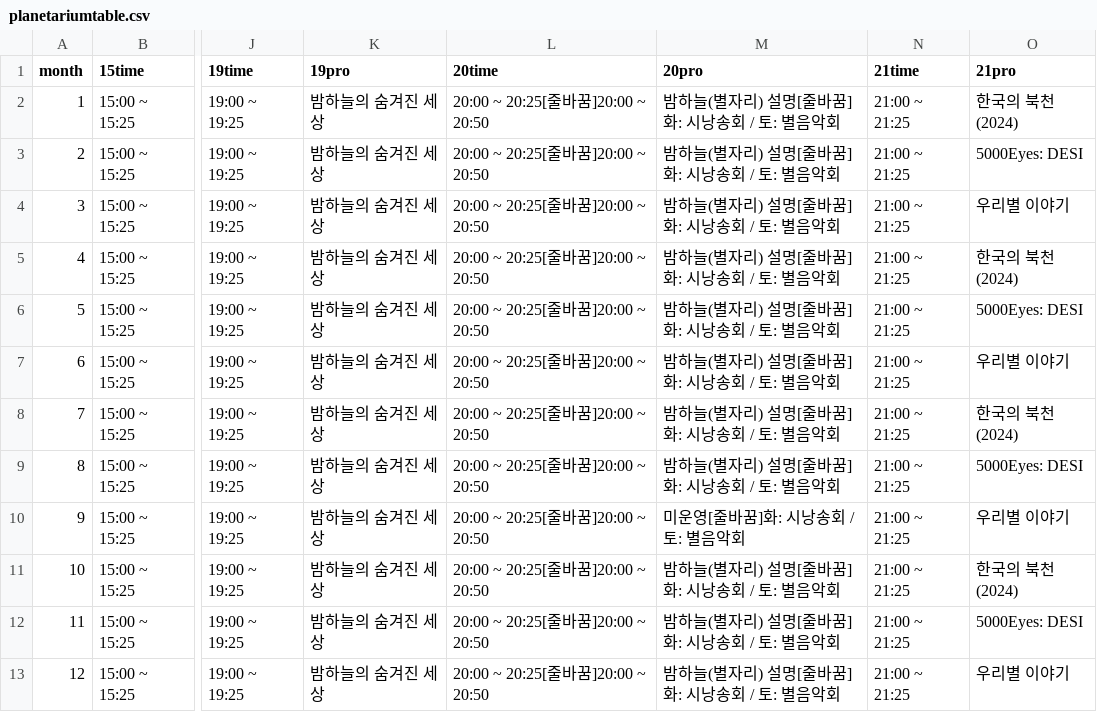
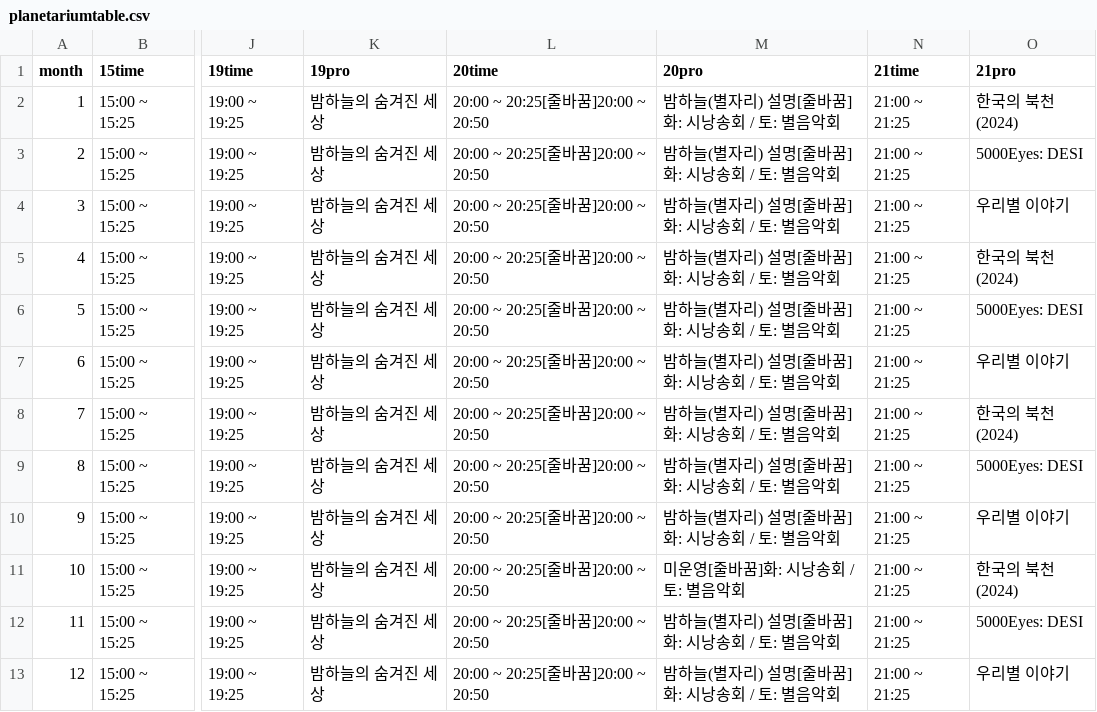
Before and after one commit to starburstgalaxy00/starburstgalaxy00.github.io, a CSV file: data/planetariumtable.csv, drawn as a sheet; only a part is shown, gaps mark what is left out; the diff names each change by its address in the sheet, - before the commit and + after, or states it on an @@ line.

Commit message:
Update planetariumtable.csv

```diff
--- a/data/planetariumtable.csv
+++ b/data/planetariumtable.csv
-M10 (20pro): 미운영[줄바꿈]화: 시낭송회 / 토: 별음악회
+M10 (20pro): 밤하늘(별자리) 설명[줄바꿈]화: 시낭송회 / 토: 별음악회
-M11 (20pro): 밤하늘(별자리) 설명[줄바꿈]화: 시낭송회 / 토: 별음악회
+M11 (20pro): 미운영[줄바꿈]화: 시낭송회 / 토: 별음악회
```
